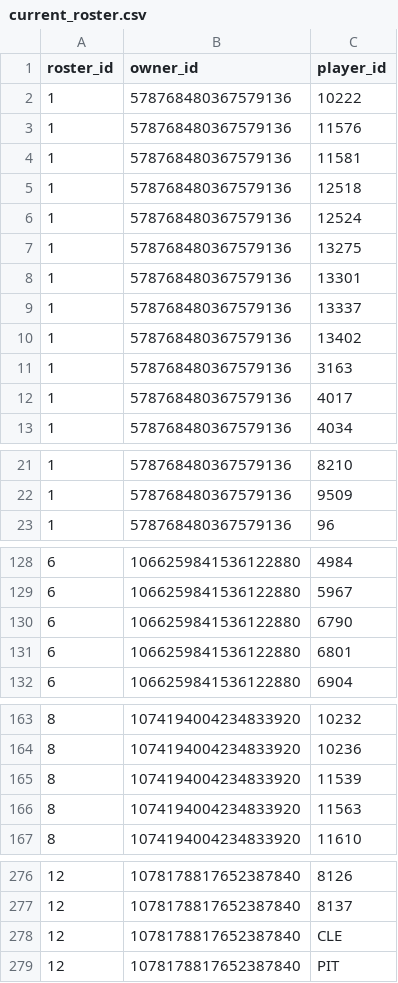
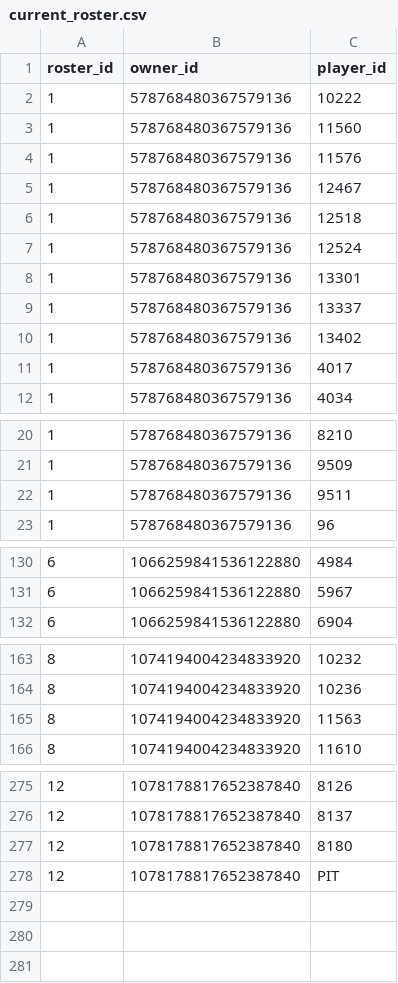
Before and after one commit to CalebSkinner1/FantasyDynasty, a CSV file: Data/current_roster.csv, drawn as a sheet; only a part is shown, gaps mark what is left out; the diff covers the shown part only.

```diff
--- a/Data/current_roster.csv
+++ b/Data/current_roster.csv
@@ -2,7 +2,7 @@ roster_id,owner_id,player_id
 1,578768480367579136,10222
+1,578768480367579136,11560
 1,578768480367579136,11576
-1,578768480367579136,11581
+1,578768480367579136,12467
 1,578768480367579136,12518
 1,578768480367579136,12524
-1,578768480367579136,13275
 1,578768480367579136,13301
@@ -10,3 +10,2 @@ roster_id,owner_id,player_id
 1,578768480367579136,13402
-1,578768480367579136,3163
 1,578768480367579136,4017
@@ -22,2 +21,3 @@ roster_id,owner_id,player_id
 1,578768480367579136,9509
+1,578768480367579136,9511
 1,578768480367579136,96
@@ -129,4 +131,2 @@ roster_id,owner_id,player_id
 6,1066259841536122880,5967
-6,1066259841536122880,6790
-6,1066259841536122880,6801
 6,1066259841536122880,6904
@@ -164,3 +164,2 @@ roster_id,owner_id,player_id
 8,1074194004234833920,10236
-8,1074194004234833920,11539
 8,1074194004234833920,11563
@@ -277,3 +276,3 @@ roster_id,owner_id,player_id
 12,1078178817652387840,8137
-12,1078178817652387840,CLE
+12,1078178817652387840,8180
 12,1078178817652387840,PIT
```
Also changed, not shown: 6 added rows, 4 removed rows and 2 edited cells elsewhere in this file, Data/future_draft_picks.csv, Data/sva.csv, 3 other files.
